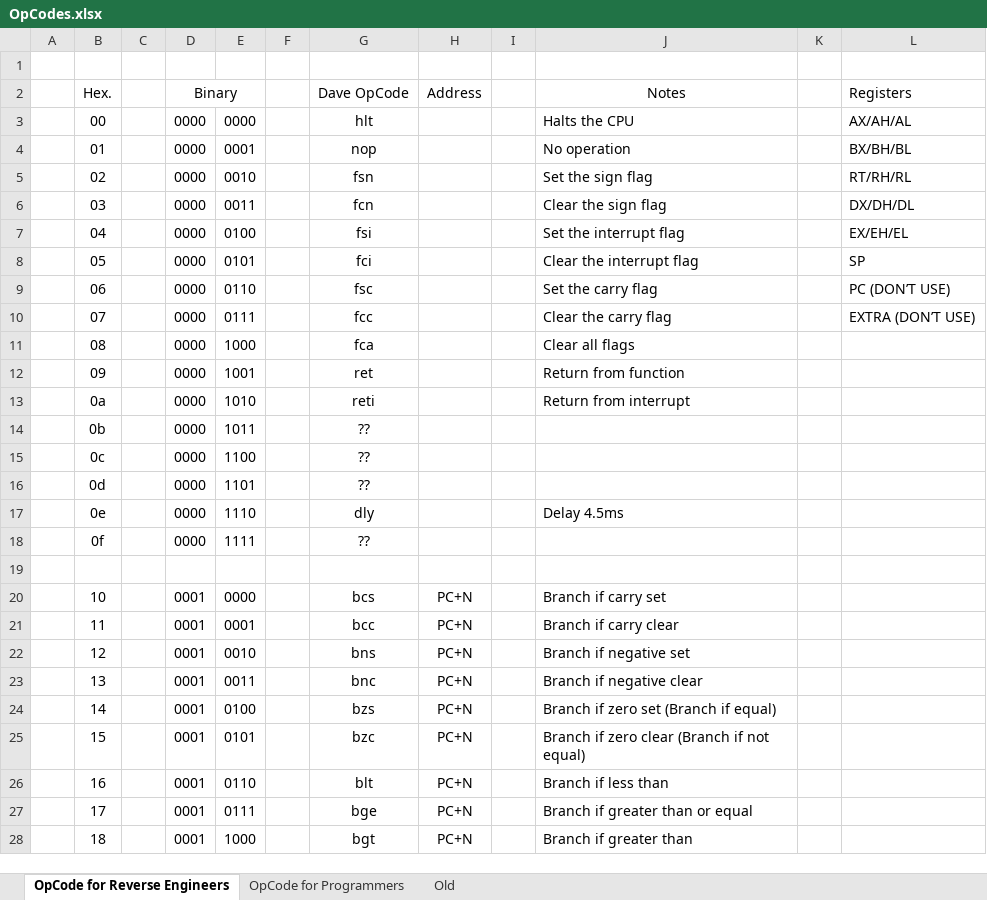
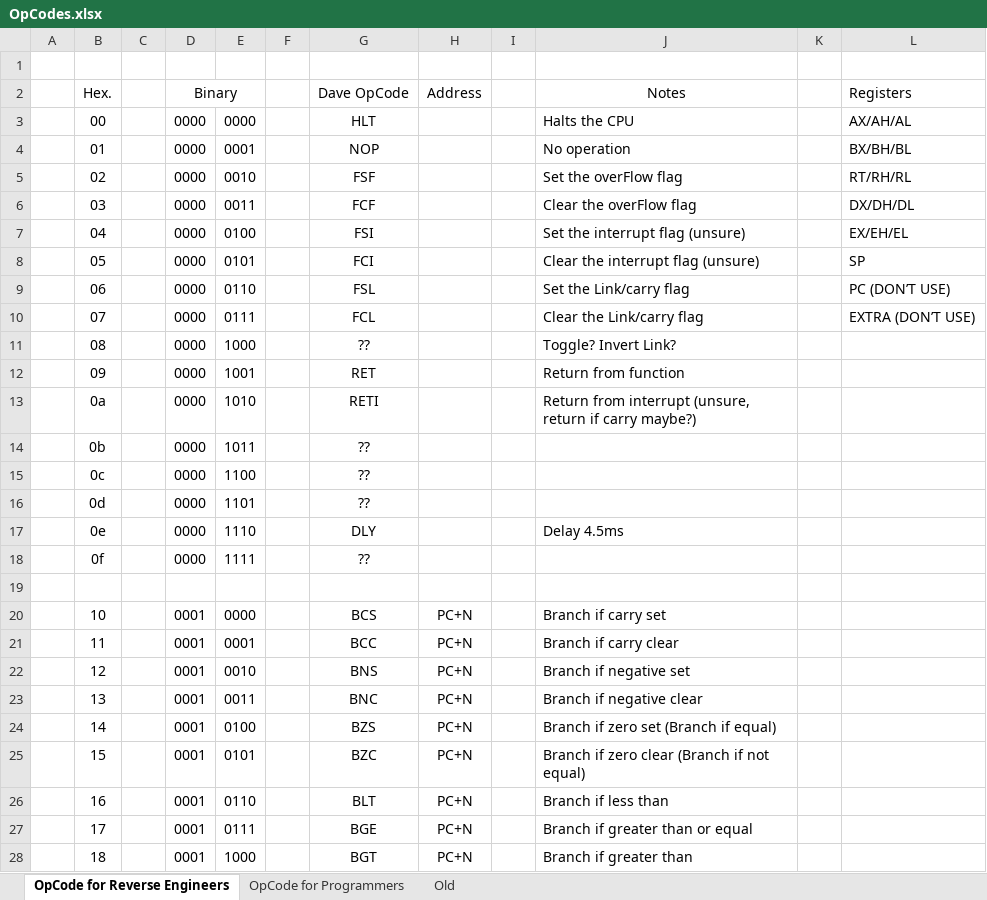
Before and after one commit to Nakazoto/CenturionComputer, an Excel workbook: Computer/OpCodes.xlsx, sheet OpCode for Reverse Engineers, drawn as a sheet; only a part is shown; values as stored, in another font and other column widths than the file's, no borders; the diff covers the shown part only; the diff names each change by its address in the sheet, - before the commit and + after, or states it on an @@ line.

```diff
--- a/Computer/OpCodes.xlsx (sheet OpCode for Reverse Engineers)
+++ b/Computer/OpCodes.xlsx (sheet OpCode for Reverse Engineers)
-G3 (Dave OpCode): hlt
+G3 (Dave OpCode): HLT
-G4 (Dave OpCode): nop
+G4 (Dave OpCode): NOP
-G5 (Dave OpCode): fsn
+G5 (Dave OpCode): FSF
-J5 (Notes): Set the sign flag
+J5 (Notes): Set the overFlow flag
-G6 (Dave OpCode): fcn
+G6 (Dave OpCode): FCF
-J6 (Notes): Clear the sign flag
+J6 (Notes): Clear the overFlow flag
-G7 (Dave OpCode): fsi
+G7 (Dave OpCode): FSI
-J7 (Notes): Set the interrupt flag
+J7 (Notes): Set the interrupt flag (unsure)
-G8 (Dave OpCode): fci
+G8 (Dave OpCode): FCI
-J8 (Notes): Clear the interrupt flag
+J8 (Notes): Clear the interrupt flag (unsure)
-G9 (Dave OpCode): fsc
+G9 (Dave OpCode): FSL
-J9 (Notes): Set the carry flag
+J9 (Notes): Set the Link/carry flag
-G10 (Dave OpCode): fcc
+G10 (Dave OpCode): FCL
-J10 (Notes): Clear the carry flag
+J10 (Notes): Clear the Link/carry flag
-G11 (Dave OpCode): fca
+G11 (Dave OpCode): ??
-J11 (Notes): Clear all flags
+J11 (Notes): Toggle? Invert Link?
-G12 (Dave OpCode): ret
+G12 (Dave OpCode): RET
-G13 (Dave OpCode): reti
+G13 (Dave OpCode): RETI
-J13 (Notes): Return from interrupt
+J13 (Notes): Return from interrupt (unsure, return if carry maybe?)
-G17 (Dave OpCode): dly
+G17 (Dave OpCode): DLY
-G20 (Dave OpCode): bcs
+G20 (Dave OpCode): BCS
-G21 (Dave OpCode): bcc
+G21 (Dave OpCode): BCC
-G22 (Dave OpCode): bns
+G22 (Dave OpCode): BNS
-G23 (Dave OpCode): bnc
+G23 (Dave OpCode): BNC
-G24 (Dave OpCode): bzs
+G24 (Dave OpCode): BZS
-G25 (Dave OpCode): bzc
+G25 (Dave OpCode): BZC
-G26 (Dave OpCode): blt
+G26 (Dave OpCode): BLT
-G27 (Dave OpCode): bge
+G27 (Dave OpCode): BGE
-G28 (Dave OpCode): bgt
+G28 (Dave OpCode): BGT
```
Also changed, not shown: 179 edited cells elsewhere in this sheet, 6 other files.
